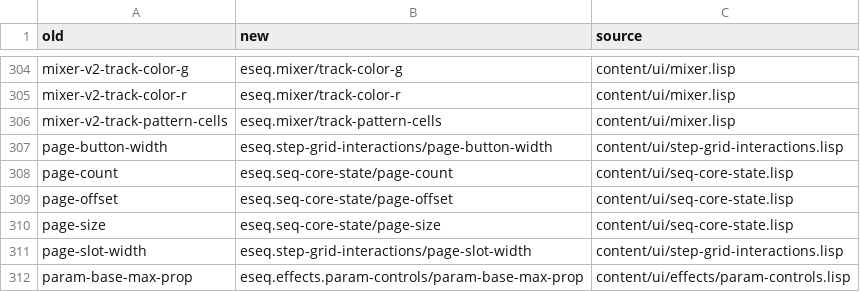
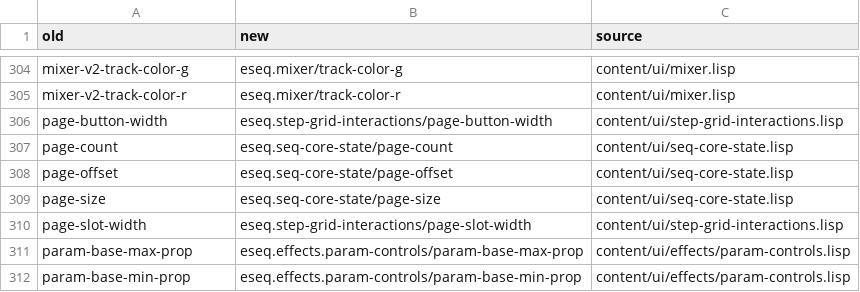
Before and after one commit to universalsequences/eseq, a TSV file: tools/module-compat-aliases.tsv, drawn as a sheet; only a part is shown, gaps mark what is left out; the shorter side is filled out with more unchanged rows.

```diff
--- a/tools/module-compat-aliases.tsv
+++ b/tools/module-compat-aliases.tsv
@@ -305,3 +305,2 @@ mixer-v2-track-color-g	eseq.mixer/track-color-g	content/ui/mixer.lisp
 mixer-v2-track-color-r	eseq.mixer/track-color-r	content/ui/mixer.lisp
-mixer-v2-track-pattern-cells	eseq.mixer/track-pattern-cells	content/ui/mixer.lisp
 page-button-width	eseq.step-grid-interactions/page-button-width	content/ui/step-grid-interactions.lisp
```
Also changed, not shown: 52 other files.
